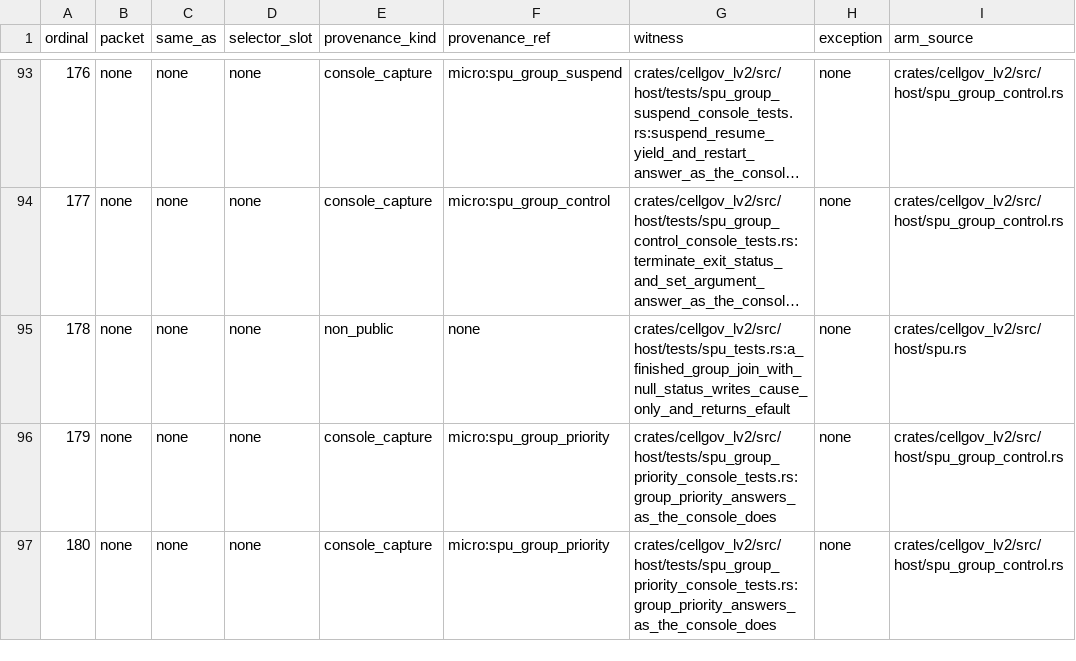
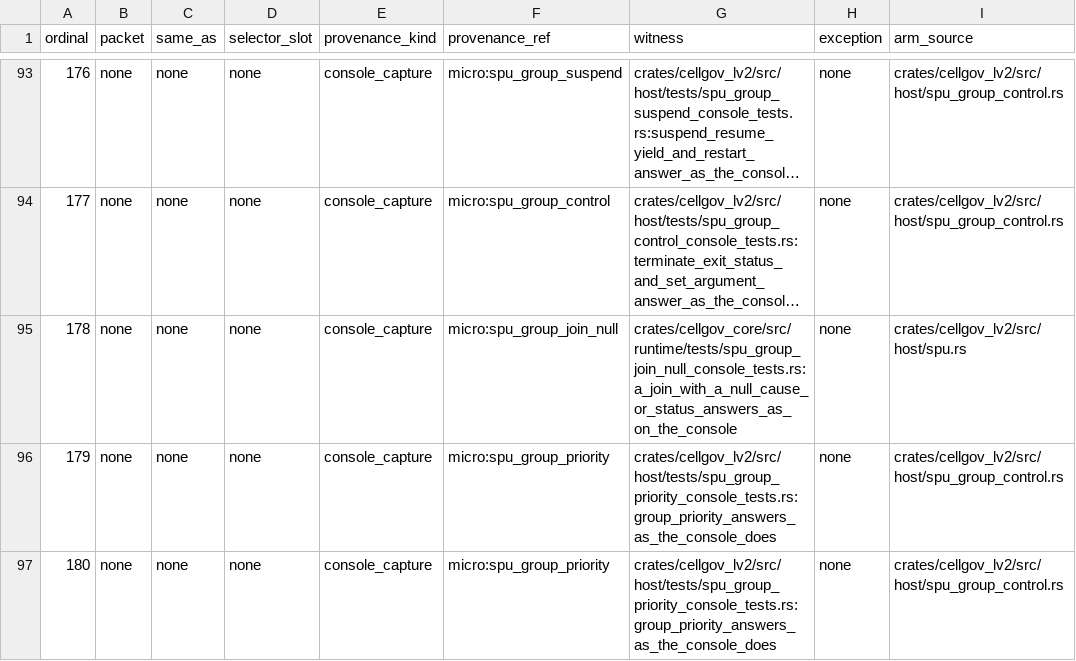
Before and after one commit to RoyalAce22/CellGov, a TSV file: docs/lv2/tables/behavior.tsv, drawn as a sheet; only a part is shown, gaps mark what is left out; long unchanged cells end in …; the diff names each change by its address in the sheet, - before the commit and + after, or states it on an @@ line.

Commit message:
test(core): SPU thread group join with a null cause or status pointer is held to a console capture

```diff
--- a/docs/lv2/tables/behavior.tsv
+++ b/docs/lv2/tables/behavior.tsv
-E95 (provenance_kind): non_public
+E95 (provenance_kind): console_capture
-F95 (provenance_ref): none
+F95 (provenance_ref): micro:spu_group_join_null
-G95 (witness): crates/cellgov_lv2/src/host/tests/spu_tests.rs:a_finished_group_join_with_null_status_writes_cause_only_and_returns_efault
+G95 (witness): crates/cellgov_core/src/runtime/tests/spu_group_join_null_console_tests.rs:a_join_with_a_null_cause_or_status_answers_as_on_the_console
```
Also changed, not shown: 13 other files.
